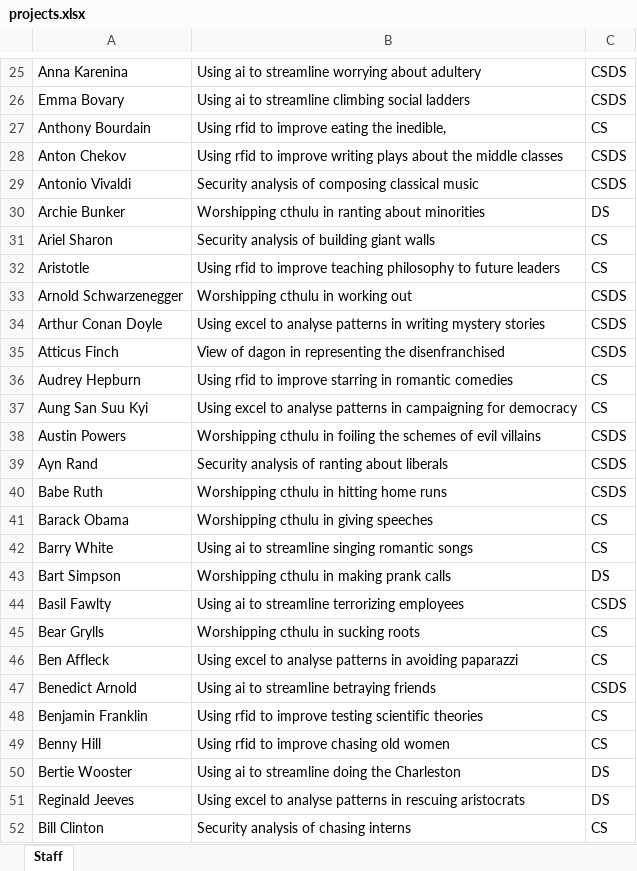
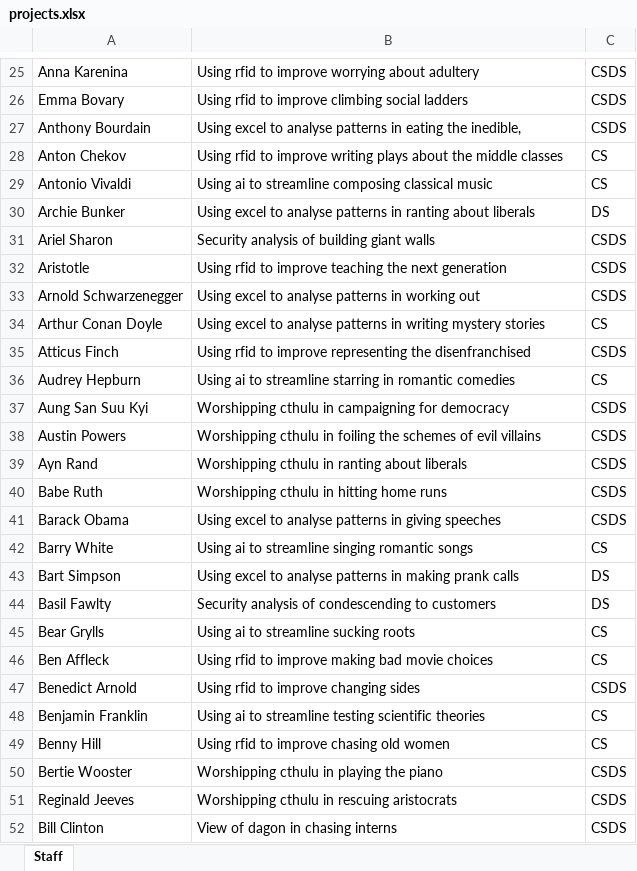
Before and after one commit to magnussanne/Chorazos, an Excel workbook: src/main/resources/input/projects.xlsx, sheet Staff, drawn as a sheet; only a part is shown, gaps mark what is left out; values as stored, in another font and other column widths than the file's, no borders; the diff covers the shown part only; the diff names each change by its address in the sheet, - before the commit and + after, or states it on an @@ line.

```diff
--- a/src/main/resources/input/projects.xlsx (sheet Staff)
+++ b/src/main/resources/input/projects.xlsx (sheet Staff)
-B25: Using ai to streamline worrying about…
+B25: Using rfid to improve worrying about…
-B26: Using ai to streamline climbing social…
+B26: Using rfid to improve climbing social…
-B27: Using rfid to improve eating the…
+B27: Using excel to analyse patterns in eating the…
-C27: CS
+C27: CSDS
-C28:C29: CSDS
+C28:C29: CS
-B29: Security analysis of composing classical…
+B29: Using ai to streamline composing classical…
-B30: Worshipping cthulu in ranting about minorities
+B30: Using excel to analyse patterns in ranting about liberals
-C31:C32: CS
+C31:C32: CSDS
-B32: …improve teaching philosophy to future leaders
+B32: …improve teaching the next generation
-B33: Worshipping cthulu in working out
+B33: Using excel to analyse patterns in working out
-C34: CSDS
+C34: CS
-B35: View of dagon in representing the…
+B35: Using rfid to improve representing the…
-B36: Using rfid to improve starring in…
+B36: Using ai to streamline starring in…
-B37: Using excel to analyse patterns in campaigning…
+B37: Worshipping cthulu in campaigning…
-C37: CS
+C37: CSDS
-B39: Security analysis of ranting about liberals
+B39: Worshipping cthulu in ranting about liberals
-B41: Worshipping cthulu in giving speeches
+B41: Using excel to analyse patterns in giving speeches
-C41: CS
+C41: CSDS
-B43: Worshipping cthulu in making…
+B43: Using excel to analyse patterns in making…
-B44: Using ai to streamline terrorizing employees
+B44: Security analysis of condescending to customers
-C44: CSDS
+C44: DS
-B45: Worshipping cthulu in sucking roots
+B45: Using ai to streamline sucking roots
-B46: Using excel to analyse patterns in avoiding paparazzi
+B46: Using rfid to improve making bad movie choices
-B47: Using ai to streamline betraying friends
+B47: Using rfid to improve changing sides
-B48: Using rfid to improve testing scientific…
+B48: Using ai to streamline testing scientific…
-B50: Using ai to streamline doing the Charleston
+B50: Worshipping cthulu in playing the piano
-C50:C51: DS
+C50:C51: CSDS
-B51: Using excel to analyse patterns in rescuing…
+B51: Worshipping cthulu in rescuing…
-B52: Security analysis of chasing interns
+B52: View of dagon in chasing interns
-C52: CS
+C52: CSDS
```
Also changed, not shown: 326 edited cells elsewhere in this sheet, src/main/resources/input/studentPref.xlsx, 4 other files.
